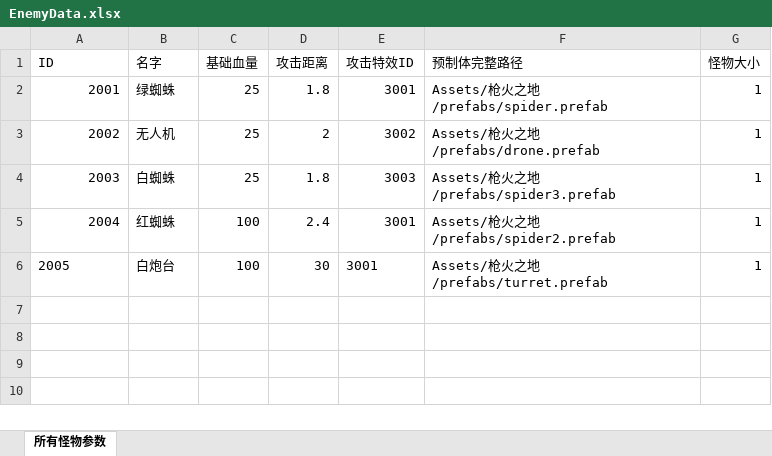
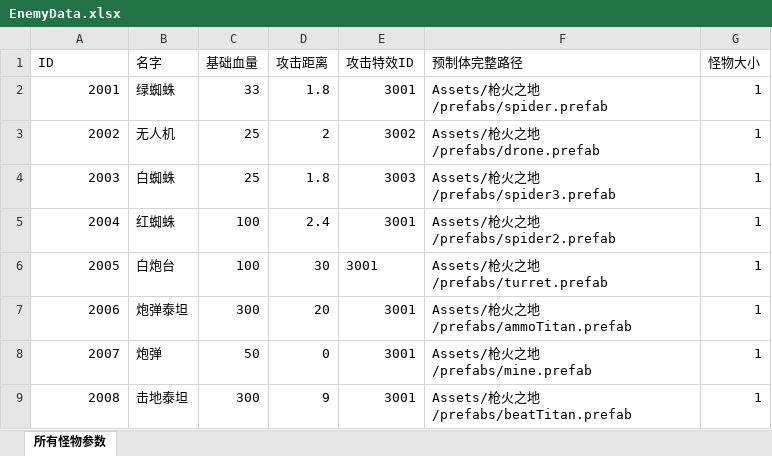
Before and after one commit to near2y/GFLandPro, an Excel workbook: Assets/RealFram/Data/Excel/EnemyData.xlsx, sheet 所有怪物参数, drawn as a sheet; values as stored, in another font and other column widths than the file's, no borders; the diff names each change by its address in the sheet, - before the commit and + after, or states it on an @@ line.

Commit message:
加入击地泰坦，EnemyManager.ClearEnemy增加extra参数，加入scene03

```diff
--- a/Assets/RealFram/Data/Excel/EnemyData.xlsx (sheet 所有怪物参数)
+++ b/Assets/RealFram/Data/Excel/EnemyData.xlsx (sheet 所有怪物参数)
-C2 (基础血量): 25
+C2 (基础血量): 33
-A6 alignment: left
+A6 alignment: right
+row 7: 2006 | 炮弹泰坦 | 300 | 20 | 3001 | Assets/枪火之地/prefabs/ammoTitan.prefab | 1
+row 8: 2007 | 炮弹 | 50 | 0 | 3001 | Assets/枪火之地/prefabs/mine.prefab | 1
+row 9: 2008 | 击地泰坦 | 300 | 9 | 3001 | Assets/枪火之地/prefabs/beatTitan.prefab | 1
```
Also changed, not shown: Assets/RealFram/Data/Excel/EffectData.xlsx, Assets/RealFram/Data/Excel/Wave/WaveData_0101.xlsx, 39 other files.
